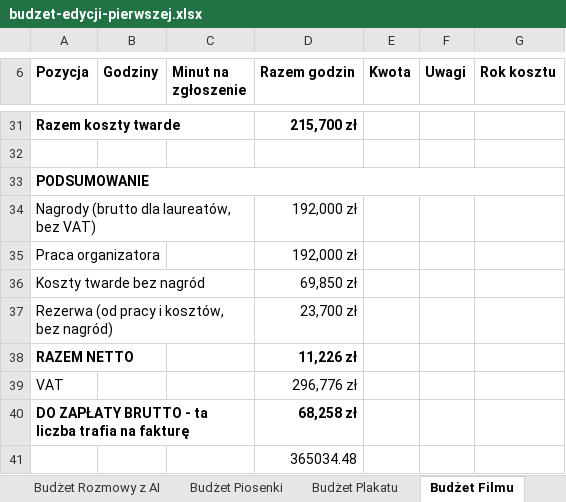
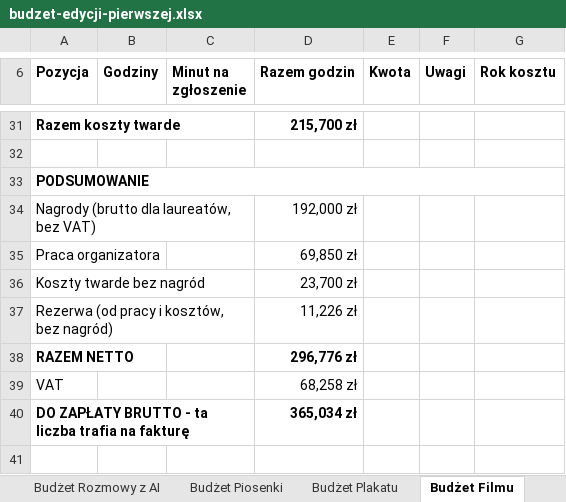
Before and after one commit to kolbinski/konstela, an Excel workbook: budzet-edycji-pierwszej.xlsx, sheet Budżet Filmu, drawn as a sheet; only a part is shown, gaps mark what is left out; values as stored, in another font and other column widths than the file's, no borders; the diff names each change by its address in the sheet, - before the commit and + after, or states it on an @@ line.

```diff
--- a/budzet-edycji-pierwszej.xlsx (sheet Budżet Filmu)
+++ b/budzet-edycji-pierwszej.xlsx (sheet Budżet Filmu)
-D35 (Razem godzin): 192,000 zł
+D35 (Razem godzin): 69,850 zł
-D36 (Razem godzin): 69,850 zł
+D36 (Razem godzin): 23,700 zł
-D37 (Razem godzin): 23,700 zł
+D37 (Razem godzin): 11,226 zł
-D38 (Razem godzin): 11,226 zł
+D38 (Razem godzin): 296,776 zł
-D39 (Razem godzin): 296,776 zł
+D39 (Razem godzin): 68,258 zł
-D40 (Razem godzin): 68,258 zł
+D40 (Razem godzin): 365,034 zł
-row 41:  |  |  | 365034.48
```
Also changed, not shown: formulas that keep their value.
